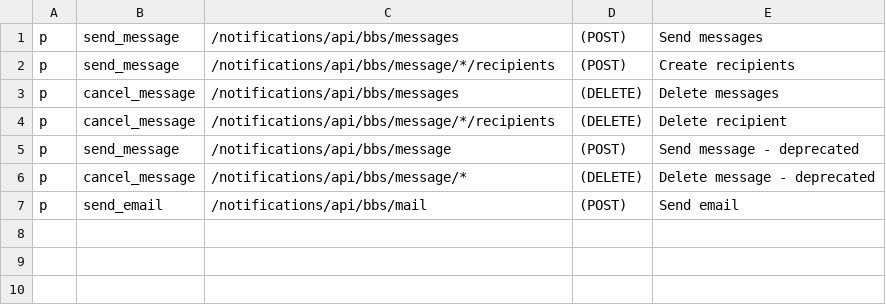
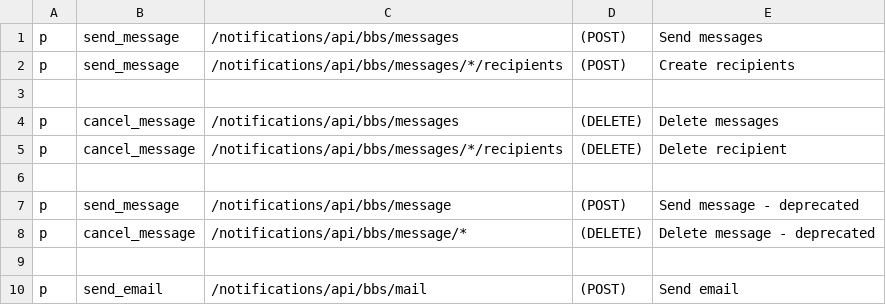
Before and after one commit to rokwire/notifications-building-block, a CSV file: driver/web/bbs_permission_policy.csv, drawn as a sheet.

Commit message:
Fix authorization

```diff
--- a/driver/web/bbs_permission_policy.csv
+++ b/driver/web/bbs_permission_policy.csv
@@ -1,7 +1,10 @@
 p, send_message, /notifications/api/bbs/messages, (POST), Send messages
-p, send_message, /notifications/api/bbs/message/*/recipients, (POST), Create recipients
+p, send_message, /notifications/api/bbs/messages/*/recipients, (POST), Create recipients
+
 p, cancel_message, /notifications/api/bbs/messages, (DELETE), Delete messages
-p, cancel_message, /notifications/api/bbs/message/*/recipients, (DELETE), Delete recipient
+p, cancel_message, /notifications/api/bbs/messages/*/recipients, (DELETE), Delete recipient
+
 p, send_message, /notifications/api/bbs/message, (POST), Send message - deprecated
 p, cancel_message, /notifications/api/bbs/message/*, (DELETE), Delete message - deprecated
+
 p, send_email, /notifications/api/bbs/mail, (POST), Send email
```
